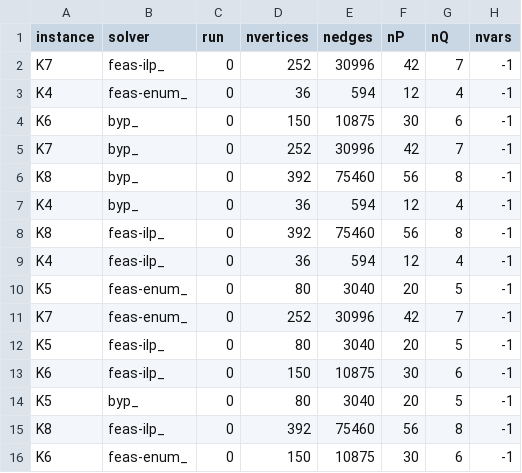
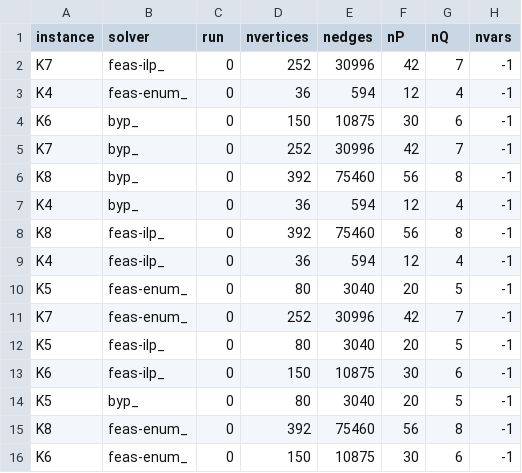
Before and after one commit to maurolucci/dpcp, a CSV file: experiments/exp8/stats8.csv, drawn as a sheet; only a part is shown; the diff names each change by its address in the sheet, - before the commit and + after, or states it on an @@ line.

Commit message:
Results for exp #8

```diff
--- a/experiments/exp8/stats8.csv
+++ b/experiments/exp8/stats8.csv
-B15 (solver): feas-ilp_
+B15 (solver): feas-enum_
```
